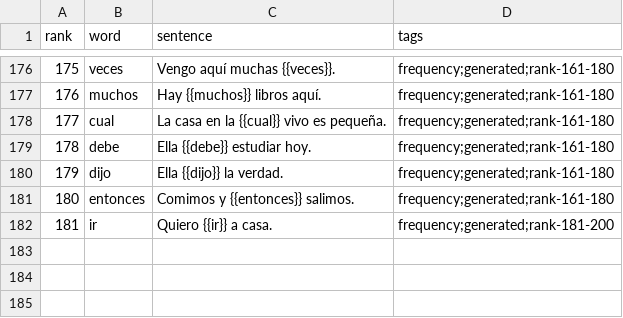
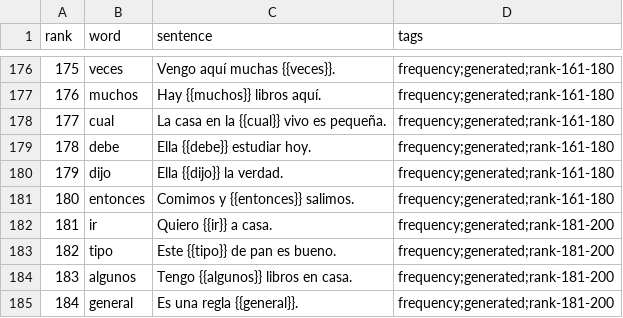
Before and after one commit to dnywh/mochiko, a CSV file: languages/es/frequency.csv, drawn as a sheet; only a part is shown, gaps mark what is left out; the diff names each change by its address in the sheet, - before the commit and + after, or states it on an @@ line.

Commit message:
daily frequency cards: 2026-08-23

```diff
--- a/languages/es/frequency.csv
+++ b/languages/es/frequency.csv
+row 183: 182 | tipo | Este {{tipo}} de pan es bueno. | frequency;generated;rank-181-200
+row 184: 183 | algunos | Tengo {{algunos}} libros en casa. | frequency;generated;rank-181-200
+row 185: 184 | general | Es una regla {{general}}. | frequency;generated;rank-181-200
```
Also changed, not shown: languages/de/frequency.csv.
